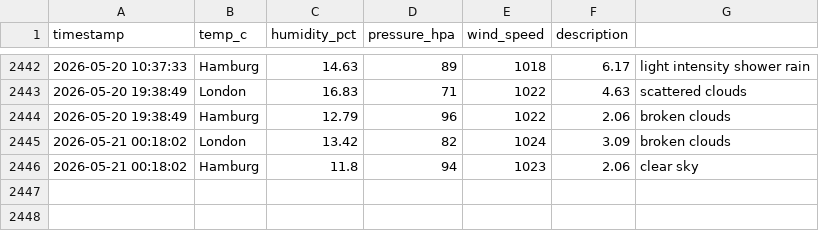
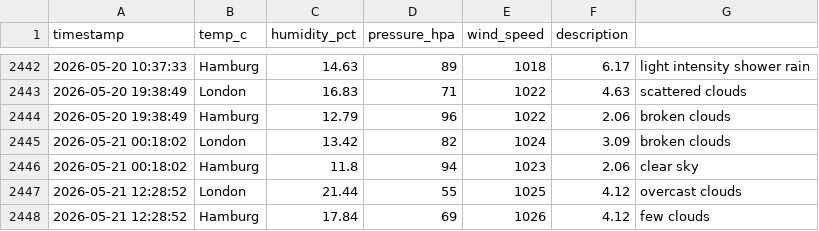
Before and after one commit to vulevu228/Weather-Tracker, a CSV file: overnight_weather.csv, drawn as a sheet; only a part is shown, gaps mark what is left out.

Commit message:
update data

```diff
--- a/overnight_weather.csv
+++ b/overnight_weather.csv
@@ -2446 +2446,3 @@ timestamp,temp_c,humidity_pct,pressure_hpa,wind_speed,description,
 2026-05-21 00:18:02,Hamburg,11.8,94,1023,2.06,clear sky
+2026-05-21 12:28:52,London,21.44,55,1025,4.12,overcast clouds
+2026-05-21 12:28:52,Hamburg,17.84,69,1026,4.12,few clouds
```
